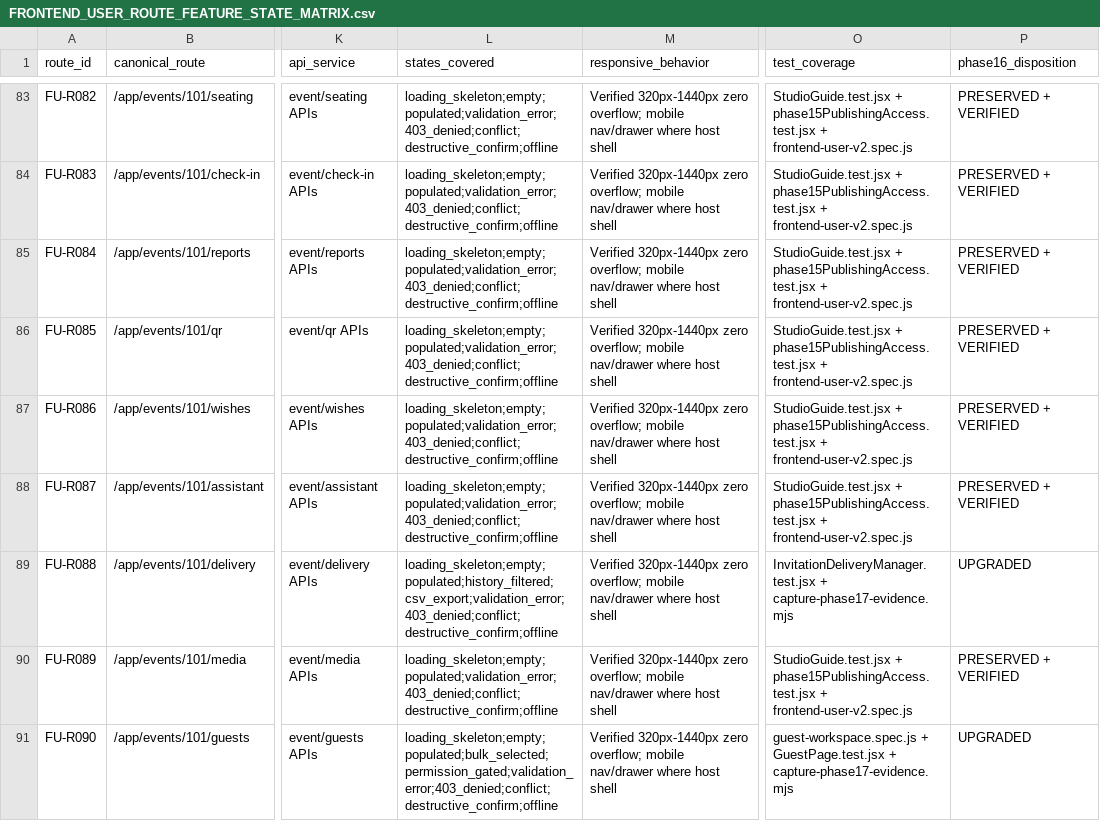
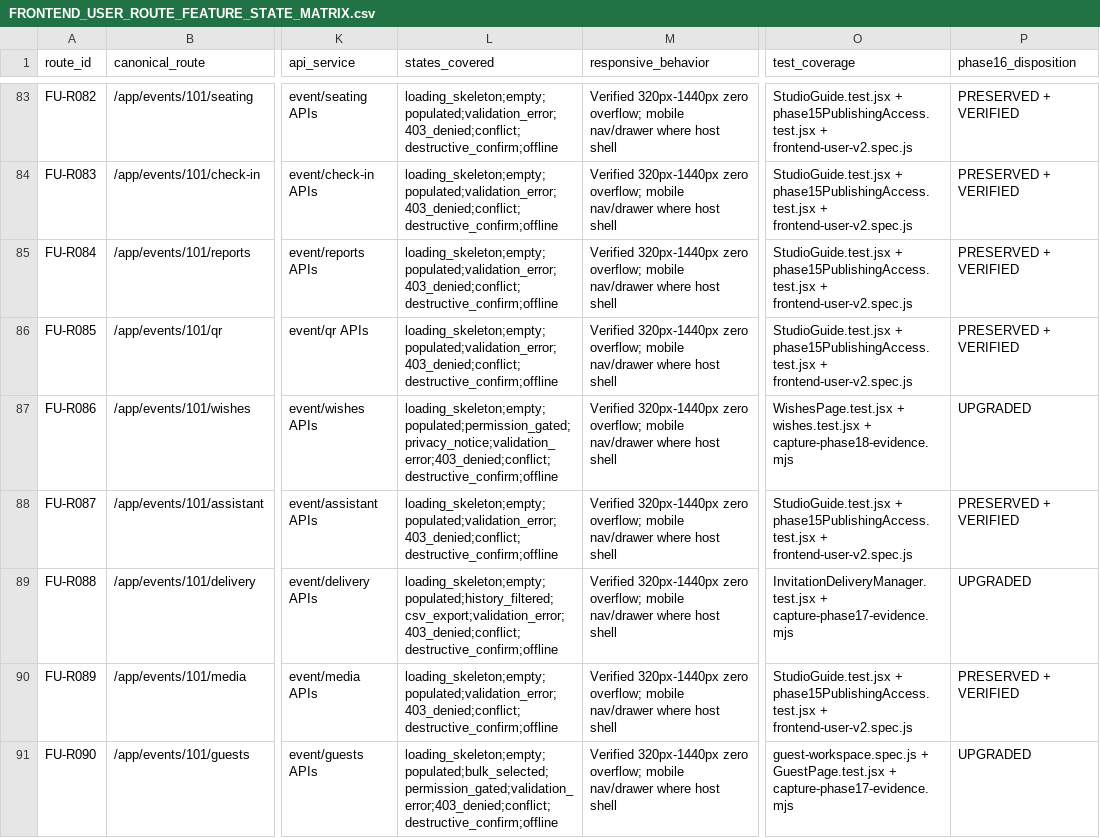
Before and after one commit to KoeurngVireakk/Koupreng-invitation_project, a CSV file: docs/uxui/FRONTEND_USER_ROUTE_FEATURE_STATE_MATRIX.csv, drawn as a sheet; only a part is shown, gaps mark what is left out; the diff covers the shown part only; the diff names each change by its address in the sheet, - before the commit and + after, or states it on an @@ line.

Commit message:
feat(frontend-user): complete Phase 18 RSVP lifecycle, wishes moderation, RBAC, and WCAG parity

```diff
--- a/docs/uxui/FRONTEND_USER_ROUTE_FEATURE_STATE_MATRIX.csv
+++ b/docs/uxui/FRONTEND_USER_ROUTE_FEATURE_STATE_MATRIX.csv
-L87 (states_covered): loading_skeleton;empty;populated;validation_error;403_denied;conflict;destructive_confirm;offline
+L87 (states_covered): loading_skeleton;empty;populated;permission_gated;privacy_notice;validation_error;403_denied;conflict;destructive_confirm;offline
-O87 (test_coverage): StudioGuide.test.jsx + phase15PublishingAccess.test.jsx + frontend-user-v2.spec.js
+O87 (test_coverage): WishesPage.test.jsx + wishes.test.jsx + capture-phase18-evidence.mjs
-P87 (phase16_disposition): PRESERVED + VERIFIED
+P87 (phase16_disposition): UPGRADED
```
Also changed, not shown: 15 edited cells elsewhere in this file, 42 other files.
